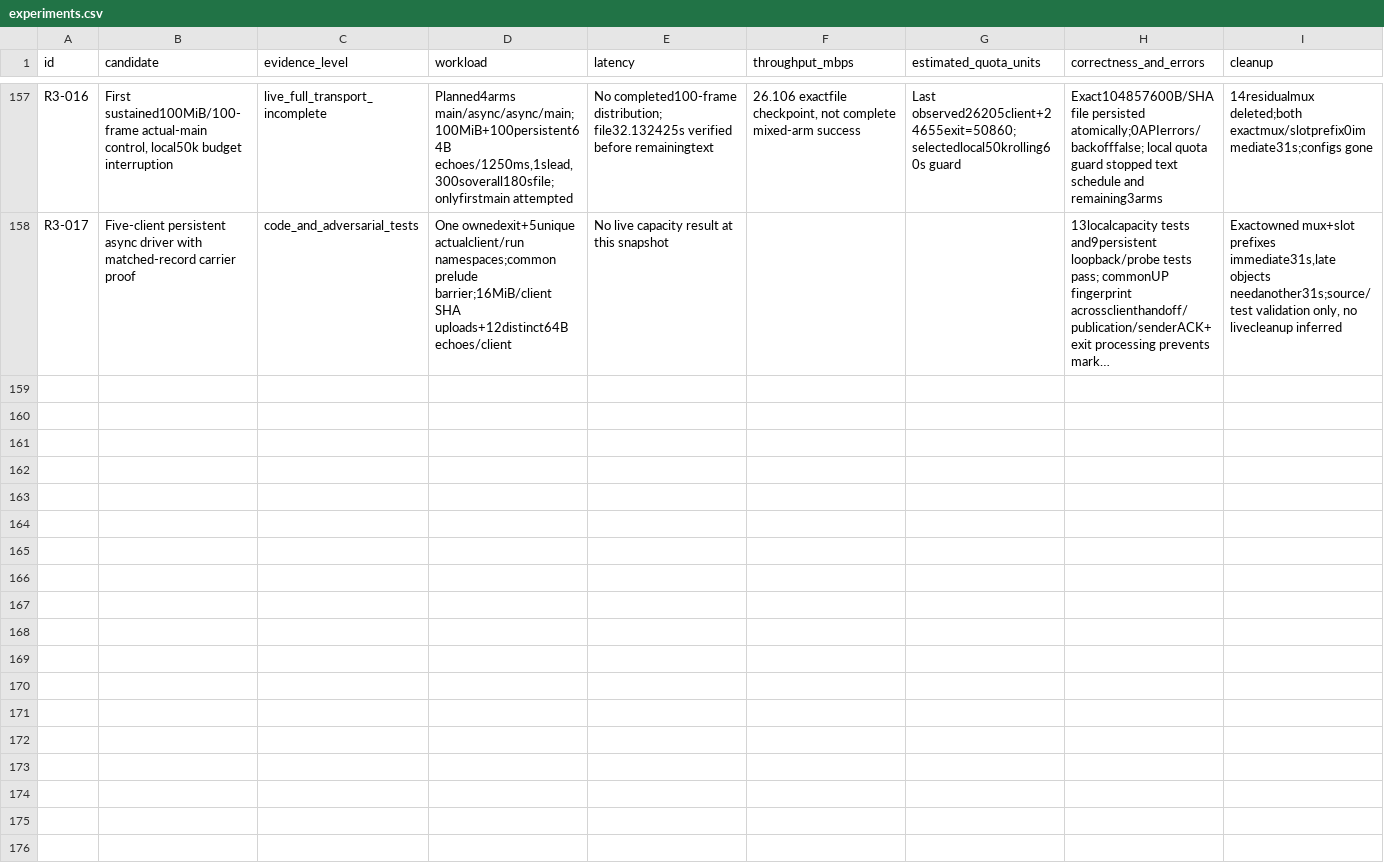
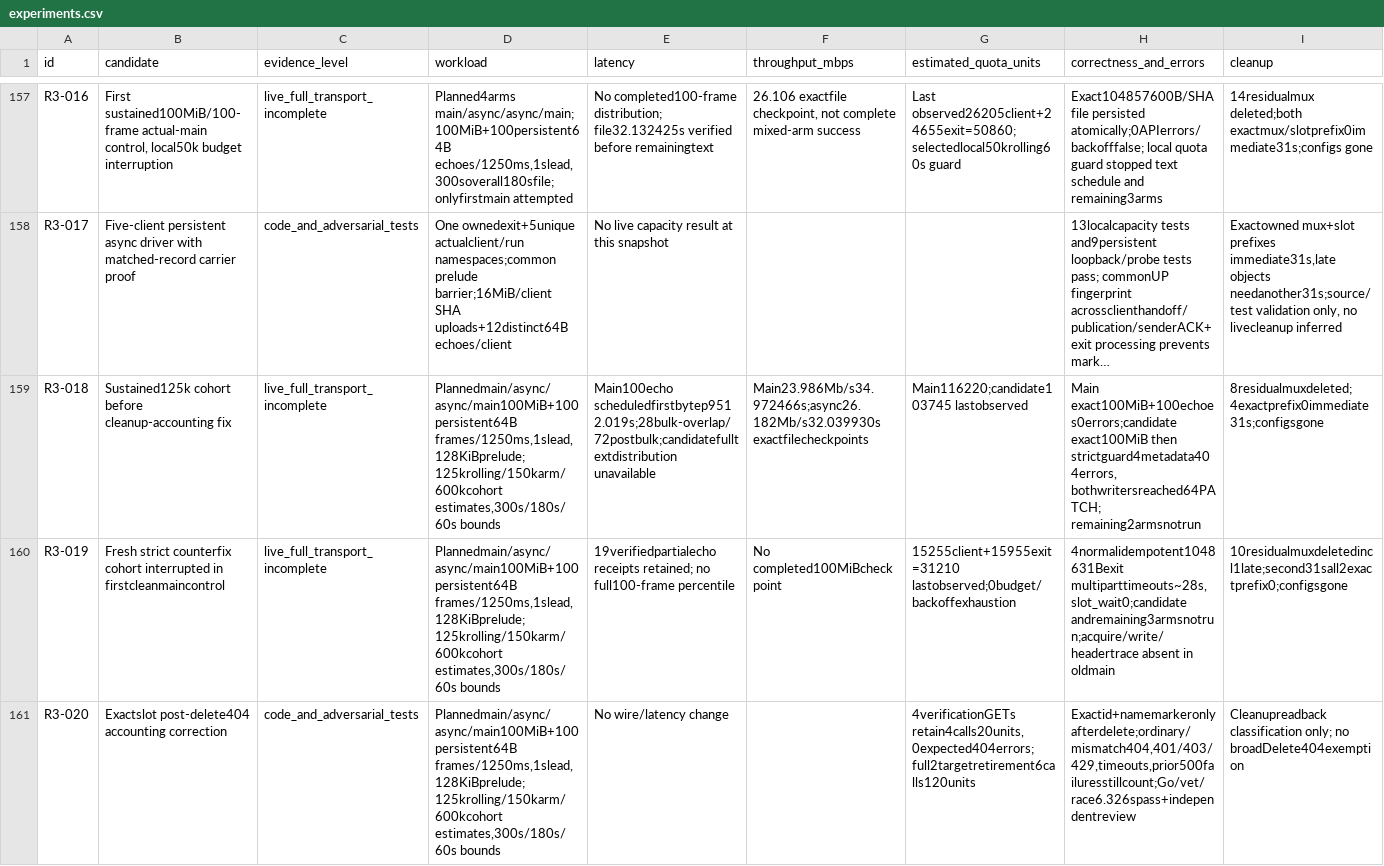
Before and after one commit to ShahabSL/Skirk, a CSV file: docs/experiments/catalog/experiments.csv, drawn as a sheet; only a part is shown, gaps mark what is left out; long unchanged cells end in …; rows hold the shown columns only; the diff names each change by its address in the sheet, - before the commit and + after, or states it on an @@ line.

Commit message:
docs: retain sustained strict failures and cleanup accounting evidence

```diff
--- a/docs/experiments/catalog/experiments.csv
+++ b/docs/experiments/catalog/experiments.csv
+row 159: R3-018 | Sustained125k cohort before cleanup-accounting fix | live_full_transport_incomplete | Plannedmain/async/async/main100MiB+100persistent64B frames/1250ms,1slead,128KiBprelude;125krolling/150karm/600kcohort estimates,300s/180s/60s bounds | Main100echo scheduledfirstbytep9512.019s;28bulk-overlap/72postbulk;candidatefulltextdistribution unavailable | Main23.986Mb/s34.972466s;async26.182Mb/s32.039930s exactfilecheckpoints | Main116220;candidate103745 lastobserved | Main exact100MiB+100echoes0errors;candidate exact100MiB then strictguard4metadata404errors, bothwritersreached64PATCH; remaining2armsnotrun | 8residualmuxdeleted;4exactprefix0immediate31s;configsgone
+row 160: R3-019 | Fresh strict counterfix cohort interrupted in firstcleanmaincontrol | live_full_transport_incomplete | Plannedmain/async/async/main100MiB+100persistent64B frames/1250ms,1slead,128KiBprelude;125krolling/150karm/600kcohort estimates,300s/180s/60s bounds | 19verifiedpartialecho receipts retained; no full100-frame percentile | No completed100MiBcheckpoint | 15255client+15955exit=31210 lastobserved;0budget/backoffexhaustion | 4normalidempotent1048631Bexit multiparttimeouts~28s,slot_wait0;candidate andremaining3armsnotrun;acquire/write/headertrace absent in oldmain | 10residualmuxdeletedincl1late;second31sall2exactprefix0;configsgone
+row 161: R3-020 | Exactslot post-delete404 accounting correction | code_and_adversarial_tests | Plannedmain/async/async/main100MiB+100persistent64B frames/1250ms,1slead,128KiBprelude;125krolling/150karm/600kcohort estimates,300s/180s/60s bounds | No wire/latency change |  | 4verificationGETs retain4calls20units,0expected404errors;full2targetretirement6calls120units | Exactid+namemarkeronlyafterdelete;ordinary/mismatch404,401/403/429,timeouts,prior500failuresstillcount;Go/vet/race6.326spass+independentreview | Cleanupreadback classification only; no broadDelete404exemption
```
Also changed, not shown: docs/experiments/catalog/archive-index.csv, 6 other files.
